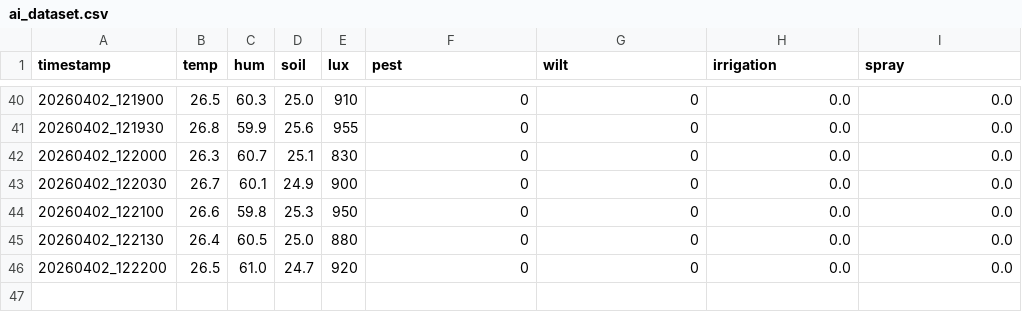
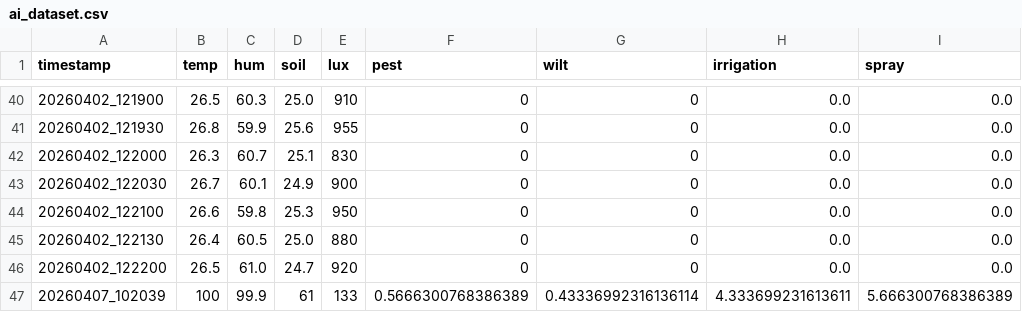
Before and after one commit to ToVuKhoiNguyen/GreenHouseSystem, a CSV file: ai_dataset.csv, drawn as a sheet; only a part is shown, gaps mark what is left out; the diff names each change by its address in the sheet, - before the commit and + after, or states it on an @@ line.

```diff
--- a/ai_dataset.csv
+++ b/ai_dataset.csv
+row 47: 20260407_102039 | 100 | 99.9 | 61 | 133 | 0.5666300768386389 | 0.43336992316136114 | 4.333699231613611 | 5.666300768386389
```
Also changed, not shown: 5 other files.
